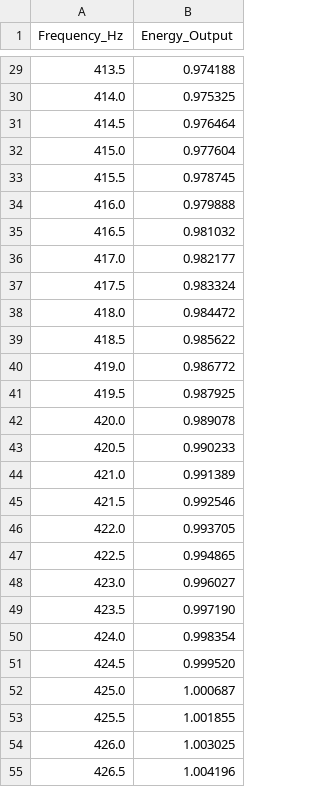
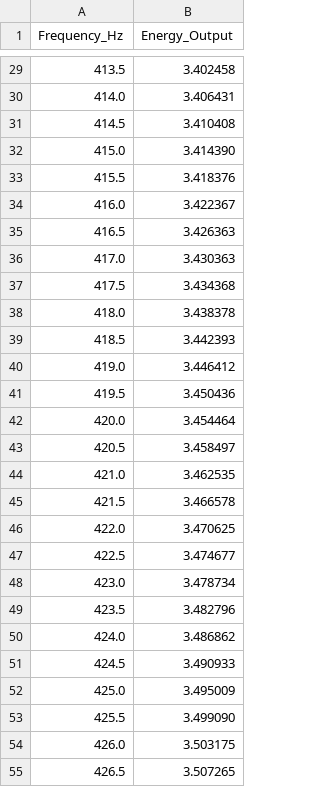
Before and after one commit to nzink777/Heptagonal-Unitary-Field-Theory-Topological-Matrix-Mechanics-and-Emergent-Spacetime-Protocols, a CSV file: computational_model/Technomouse/Logs/resonance_curve.csv, drawn as a sheet; only a part is shown, gaps mark what is left out; the diff covers the shown part only.

```diff
--- a/computational_model/Technomouse/Logs/resonance_curve.csv
+++ b/computational_model/Technomouse/Logs/resonance_curve.csv
@@ -29,27 +29,27 @@ Frequency_Hz,Energy_Output
-413.5,0.974188
-414.0,0.975325
-414.5,0.976464
-415.0,0.977604
-415.5,0.978745
-416.0,0.979888
-416.5,0.981032
-417.0,0.982177
-417.5,0.983324
-418.0,0.984472
-418.5,0.985622
-419.0,0.986772
-419.5,0.987925
-420.0,0.989078
-420.5,0.990233
-421.0,0.991389
-421.5,0.992546
-422.0,0.993705
-422.5,0.994865
-423.0,0.996027
-423.5,0.997190
-424.0,0.998354
-424.5,0.999520
-425.0,1.000687
-425.5,1.001855
-426.0,1.003025
-426.5,1.004196
+413.5,3.402458
+414.0,3.406431
+414.5,3.410408
+415.0,3.414390
+415.5,3.418376
+416.0,3.422367
+416.5,3.426363
+417.0,3.430363
+417.5,3.434368
+418.0,3.438378
+418.5,3.442393
+419.0,3.446412
+419.5,3.450436
+420.0,3.454464
+420.5,3.458497
+421.0,3.462535
+421.5,3.466578
+422.0,3.470625
+422.5,3.474677
+423.0,3.478734
+423.5,3.482796
+424.0,3.486862
+424.5,3.490933
+425.0,3.495009
+425.5,3.499090
+426.0,3.503175
+426.5,3.507265
```
Also changed, not shown: 73 edited cells elsewhere in this file, 5 other files.
